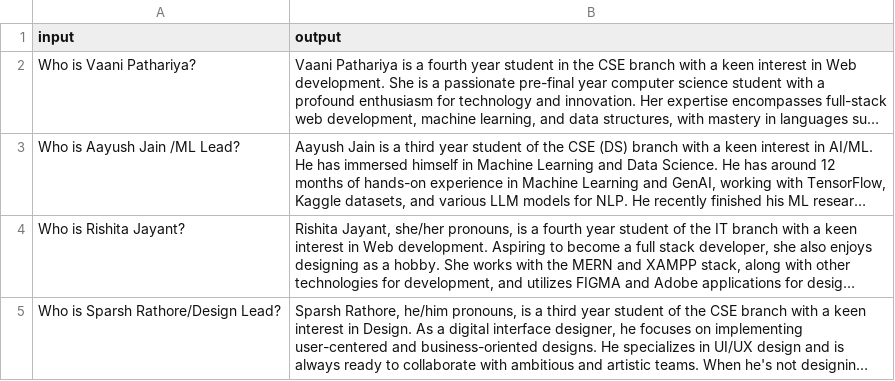
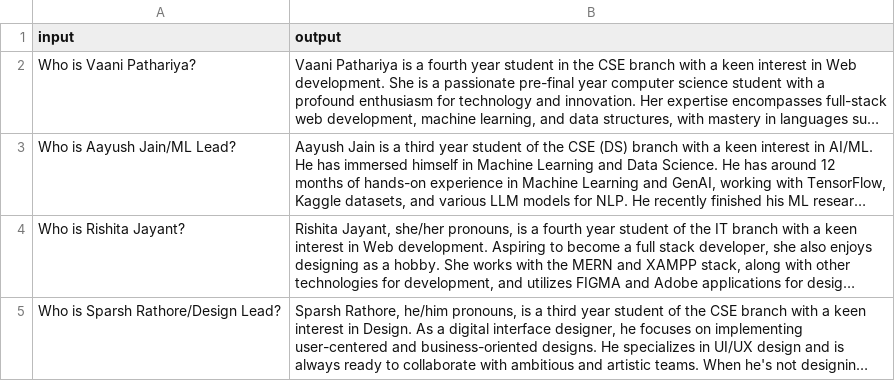
Before and after one commit to Stoic-Angel/GDSC_Zephyr, a CSV file: final.csv, drawn as a sheet; only a part is shown; long unchanged cells end in …; the diff names each change by its address in the sheet, - before the commit and + after, or states it on an @@ line.

```diff
--- a/final.csv
+++ b/final.csv
-A3 (input): Who is Aayush Jain /ML Lead?
+A3 (input): Who is Aayush Jain/ML Lead?
```
Also changed, not shown: 3 other files.
